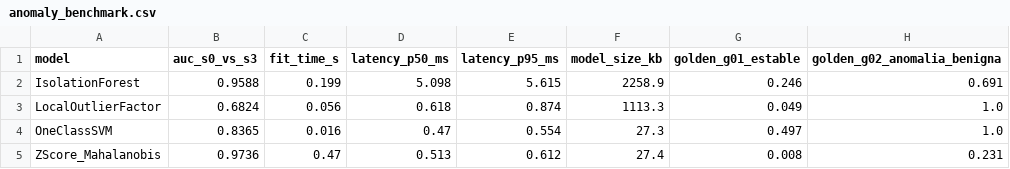
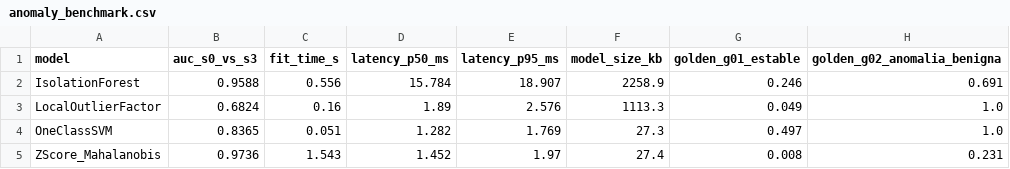
Before and after one commit to celestemendez007/Syntropy, a CSV file: research/ba_a_tiempo/outputs/anomaly_benchmark.csv, drawn as a sheet; only a part is shown; the diff names each change by its address in the sheet, - before the commit and + after, or states it on an @@ line.

```diff
--- a/research/ba_a_tiempo/outputs/anomaly_benchmark.csv
+++ b/research/ba_a_tiempo/outputs/anomaly_benchmark.csv
-C2 (fit_time_s): 0.199
+C2 (fit_time_s): 0.556
-D2 (latency_p50_ms): 5.098
+D2 (latency_p50_ms): 15.784
-E2 (latency_p95_ms): 5.615
+E2 (latency_p95_ms): 18.907
-C3 (fit_time_s): 0.056
+C3 (fit_time_s): 0.16
-D3 (latency_p50_ms): 0.618
+D3 (latency_p50_ms): 1.89
-E3 (latency_p95_ms): 0.874
+E3 (latency_p95_ms): 2.576
-C4 (fit_time_s): 0.016
+C4 (fit_time_s): 0.051
-D4 (latency_p50_ms): 0.47
+D4 (latency_p50_ms): 1.282
-E4 (latency_p95_ms): 0.554
+E4 (latency_p95_ms): 1.769
-C5 (fit_time_s): 0.47
+C5 (fit_time_s): 1.543
-D5 (latency_p50_ms): 0.513
+D5 (latency_p50_ms): 1.452
-E5 (latency_p95_ms): 0.612
+E5 (latency_p95_ms): 1.97
```
Also changed, not shown: data/synthetic/contacts_log.csv, research/ba_a_tiempo/data/interactions/conversations_log.csv, 38 other files.
